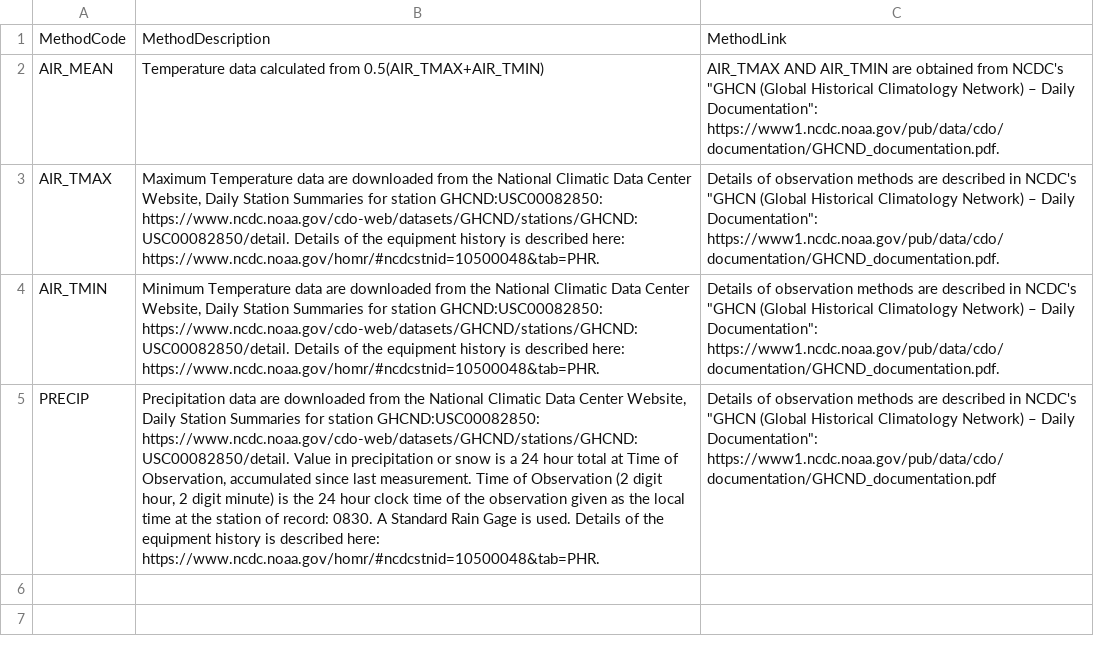
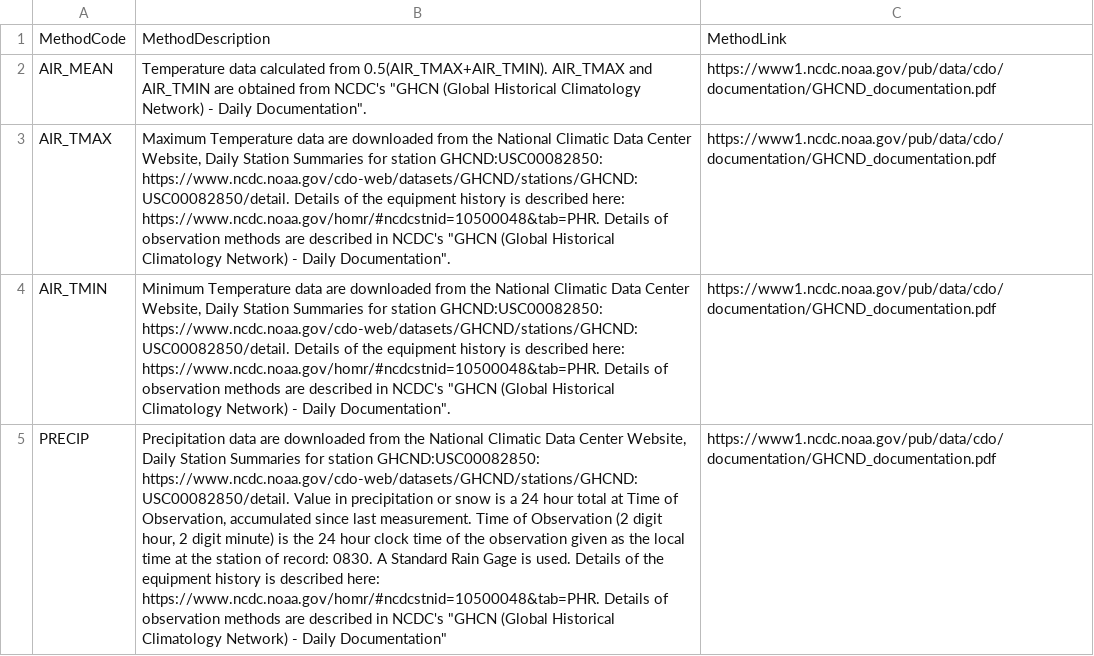
Before and after one commit to lter/Clim-HydroDB-2.0, a CSV file: FCE/FCE_ClimDB/odm_tables/Methods.csv, drawn as a sheet; the diff names each change by its address in the sheet, - before the commit and + after, or states it on an @@ line.

```diff
--- a/FCE/FCE_ClimDB/odm_tables/Methods.csv
+++ b/FCE/FCE_ClimDB/odm_tables/Methods.csv
-B2: …calculated from 0.5(AIR_TMAX+AIR_TMIN)
+B2: …calculated from 0.5(AIR_TMAX+AIR_TMIN). AIR_TMAX and AIR_TMIN are obtained from NCDC's "GHCN (Global Historical Climatology Network) - Daily Documentation".
-C2: AIR_TMAX AND AIR_TMIN are obtained from NCDC's "GHCN (Global Historical Climatology Network) – Daily Documentation": https://www1.ncdc.noaa.gov/pub/data/cdo/documentation/GHCND_documentation.pdf.
+C2: https://www1.ncdc.noaa.gov/pub/data/cdo/documentation/GHCND_documentation.pdf
-B3: …here: https://www.ncdc.noaa.gov/homr/#ncdcstnid=10500048&tab=PHR.
+B3: …here: https://www.ncdc.noaa.gov/homr/#ncdcstnid=10500048&tab=PHR. Details of observation methods are described in NCDC's "GHCN (Global Historical Climatology Network) - Daily Documentation".
-C3:C4: Details of observation methods are described in NCDC's "GHCN (Global Historical Climatology Network) – Daily Documentation": https://www1.ncdc.noaa.gov/pub/data/cdo/documentation/GHCND_documentation.pdf.
+C3:C4: https://www1.ncdc.noaa.gov/pub/data/cdo/documentation/GHCND_documentation.pdf
-B4: …here: https://www.ncdc.noaa.gov/homr/#ncdcstnid=10500048&tab=PHR.
+B4: …here: https://www.ncdc.noaa.gov/homr/#ncdcstnid=10500048&tab=PHR. Details of observation methods are described in NCDC's "GHCN (Global Historical Climatology Network) - Daily Documentation".
-B5: …here: https://www.ncdc.noaa.gov/homr/#ncdcstnid=10500048&tab=PHR.
+B5: …here: https://www.ncdc.noaa.gov/homr/#ncdcstnid=10500048&tab=PHR. Details of observation methods are described in NCDC's "GHCN (Global Historical Climatology Network) - Daily Documentation"
-C5: Details of observation methods are described in NCDC's "GHCN (Global Historical Climatology Network) – Daily Documentation": https://www1.ncdc.noaa.gov/pub/data/cdo/documentation/GHCND_documentation.pdf
+C5: https://www1.ncdc.noaa.gov/pub/data/cdo/documentation/GHCND_documentation.pdf
```
Also changed, not shown: FCE/FCE_ClimDB/odm_tables/QualityControlLevels.csv, FCE/FCE_ClimDB/odm_tables/Sites.csv, 8 other files.
